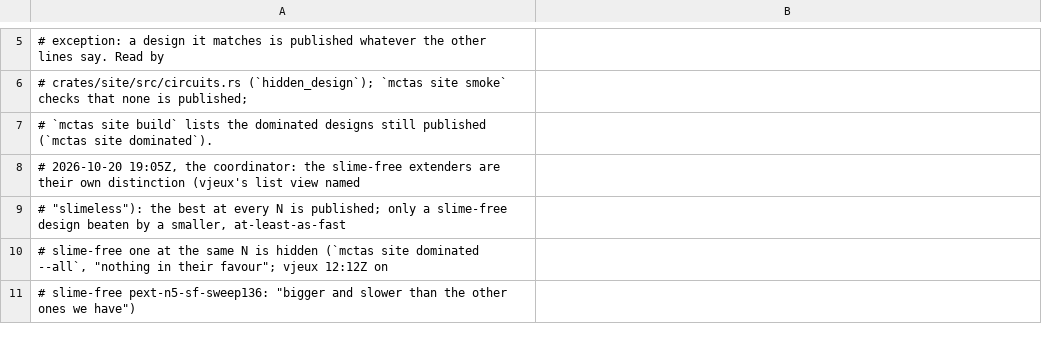
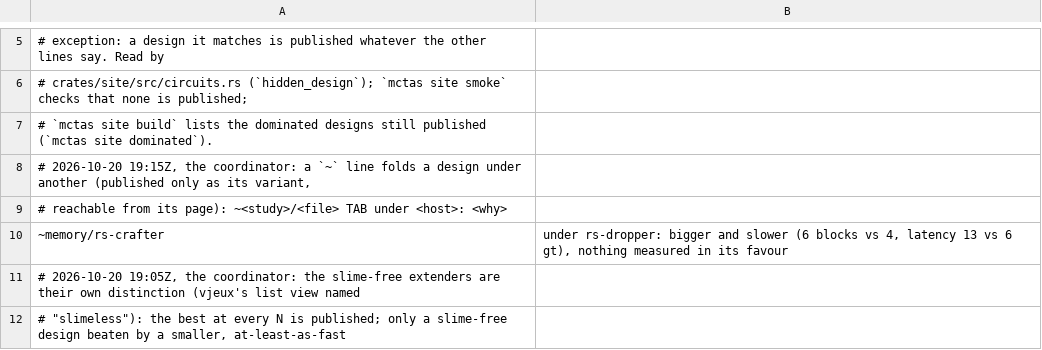
Before and after one commit to vjeux/minecraft-tas, a TSV file: crates/site/hidden.tsv, drawn as a sheet; only a part is shown, gaps mark what is left out; the shorter side is filled out with more unchanged rows.

Commit message:
site: twins the catalog leaves unfolded are other layouts of one card; rs-crafter folded under rs-dropper
- the coordinator 19:15Z: where the circuit catalog names no host, designs of the same study, kind and value with the same blocks, block kinds and input device are other layouts of one card, the first by name kept (6 today: pext-n2-sf7-2/-3 and their button versions under sf7-1(-button), pext-n2-rider7-flat-wbutton, counter3-ring); the build notes the count
- hidden.tsv `~` lines fold a design under another (published only as its variant, reachable from its page): ~memory/rs-crafter under rs-dropper (bigger and slower, nothing measured in its favour); the build reports a fold line that matches nothing
- the dominated audit skips designs already folded under another

```diff
--- a/crates/site/hidden.tsv
+++ b/crates/site/hidden.tsv
@@ -7,2 +7,5 @@
 # `mctas site build` lists the dominated designs still published (`mctas site dominated`).
+# 2026-10-20 19:15Z, the coordinator: a `~` line folds a design under another (published only as its variant,
+# reachable from its page): ~<study>/<file> TAB under <host>: <why>
+~memory/rs-crafter	under rs-dropper: bigger and slower (6 blocks vs 4, latency 13 vs 6 gt), nothing measured in its favour
 # 2026-10-20 19:05Z, the coordinator: the slime-free extenders are their own distinction (vjeux's list view named
```
Also changed, not shown: 2 other files.
